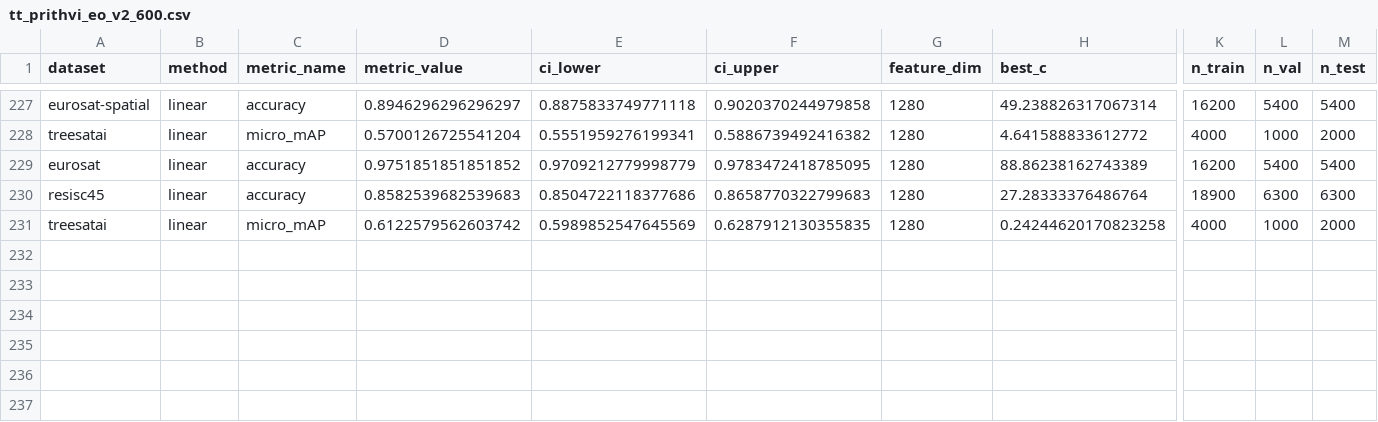
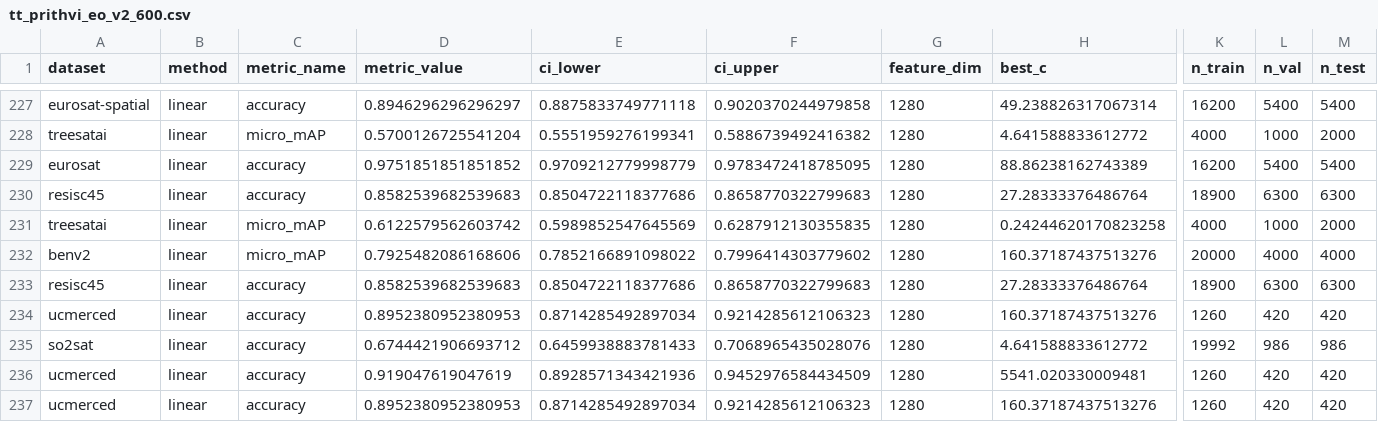
Before and after one commit to torchgeo/geo-eval-harness, a CSV file: results/models/tt_prithvi_eo_v2_600.csv, drawn as a sheet; only a part is shown, gaps mark what is left out; rows hold the shown columns only; the diff names each change by its address in the sheet, - before the commit and + after, or states it on an @@ line.

```diff
--- a/results/models/tt_prithvi_eo_v2_600.csv
+++ b/results/models/tt_prithvi_eo_v2_600.csv
+row 232: benv2 | linear | micro_mAP | 0.7925482086168606 | 0.7852166891098022 | 0.7996414303779602 | 1280 | 160.37187437513276 | 20000 | 4000 | 4000
+row 233: resisc45 | linear | accuracy | 0.8582539682539683 | 0.8504722118377686 | 0.8658770322799683 | 1280 | 27.28333376486764 | 18900 | 6300 | 6300
+row 234: ucmerced | linear | accuracy | 0.8952380952380953 | 0.8714285492897034 | 0.9214285612106323 | 1280 | 160.37187437513276 | 1260 | 420 | 420
+row 235: so2sat | linear | accuracy | 0.6744421906693712 | 0.6459938883781433 | 0.7068965435028076 | 1280 | 4.641588833612772 | 19992 | 986 | 986
+row 236: ucmerced | linear | accuracy | 0.919047619047619 | 0.8928571343421936 | 0.9452976584434509 | 1280 | 5541.020330009481 | 1260 | 420 | 420
+row 237: ucmerced | linear | accuracy | 0.8952380952380953 | 0.8714285492897034 | 0.9214285612106323 | 1280 | 160.37187437513276 | 1260 | 420 | 420
```
Also changed, not shown: results/models/tt_prithvi_eo_v2_300_tl.csv, results/models/tt_prithvi_eo_v2_300_tl_cls.csv, 6 other files.
